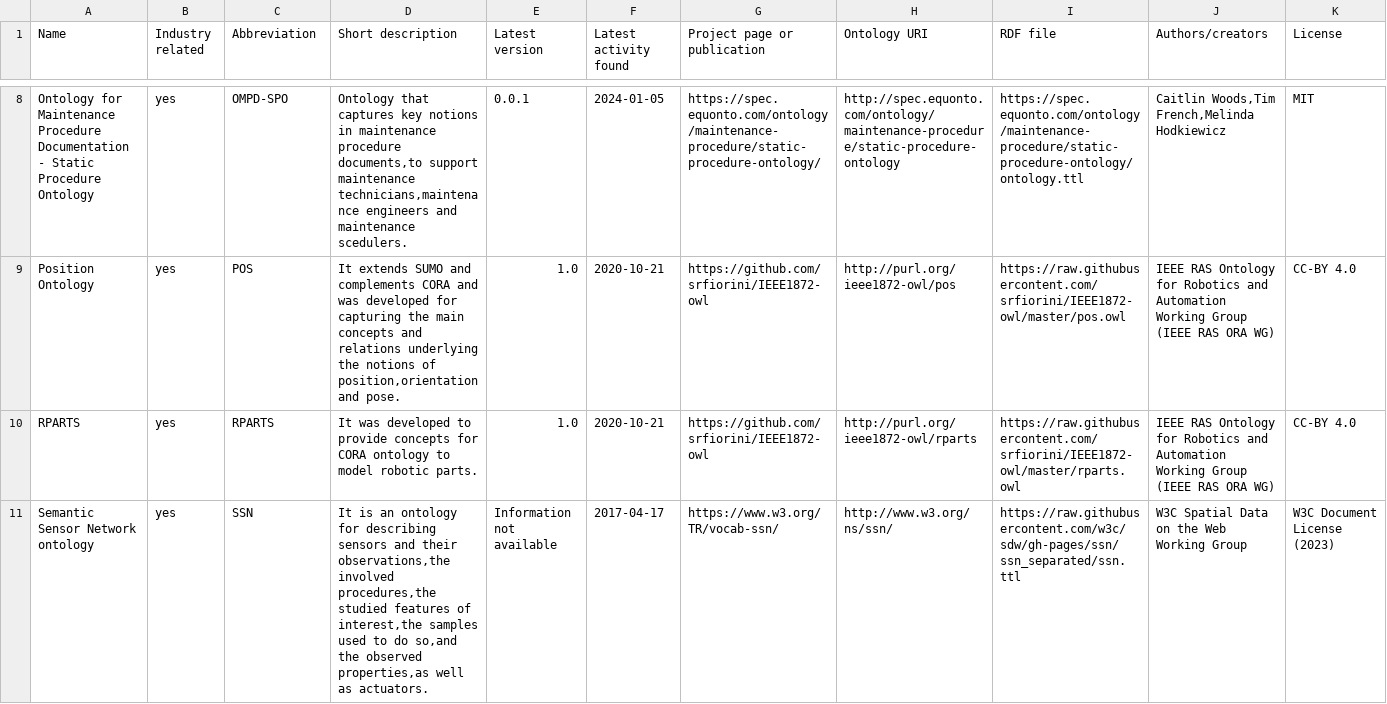
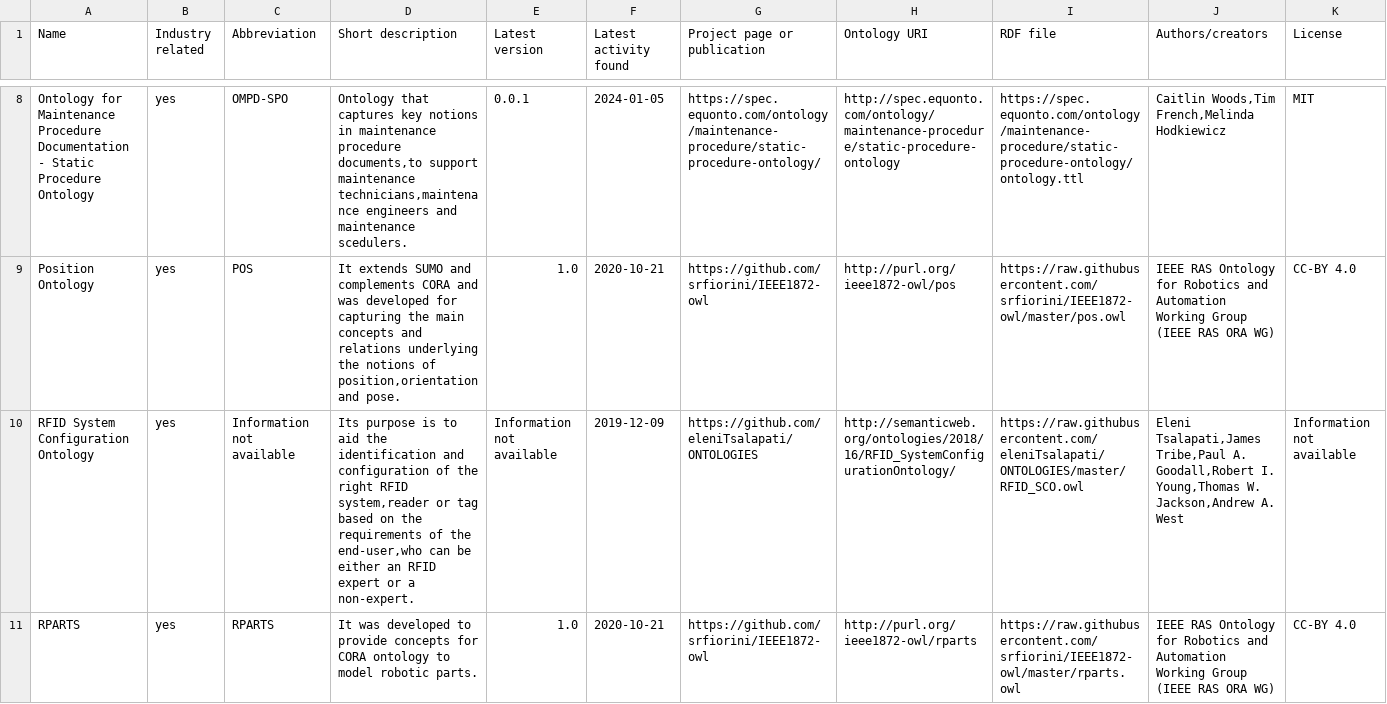
Before and after one commit to k00ni/manufacturing-industry-ontology-list, a CSV file: ontologies.csv, drawn as a sheet; only a part is shown, gaps mark what is left out; the shorter side is filled out with more unchanged rows; the diff covers the shown part only; the diff names each change by its address in the sheet, - before the commit and + after, or states it on an @@ line.

Commit message:
added RDF SCO + Safety Ontology

```diff
--- a/ontologies.csv
+++ b/ontologies.csv
+row 10: RFID System Configuration Ontology | yes | Information not available | Its purpose is to aid the identification and configuration of the right RFID system,reader or tag based on the requirements of the end-user,who can be either an RFID expert or a non-expert. | Information not available | 2019-12-09 | https://github.com/eleniTsalapati/ONTOLOGIES | http://semanticweb.org/ontologies/2018/16/RFID_SystemConfigurationOntology/ | https://raw.githubusercontent.com/eleniTsalapati/ONTOLOGIES/master/RFID_SCO.owl | Eleni Tsalapati,James Tribe,Paul A. Goodall,Robert I. Young,Thomas W. Jackson,Andrew A. West | Information not available
```
Also changed, not shown: 2 added rows elsewhere in this file, 3 other files.
